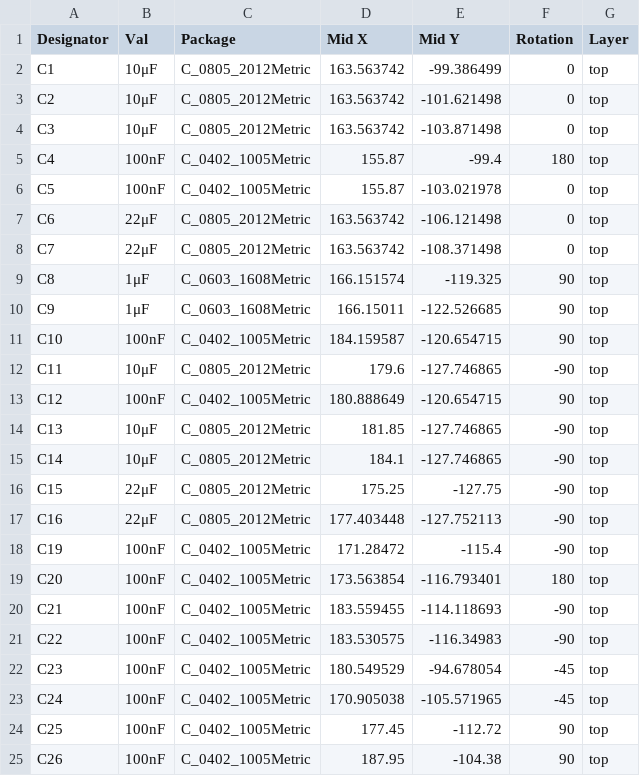
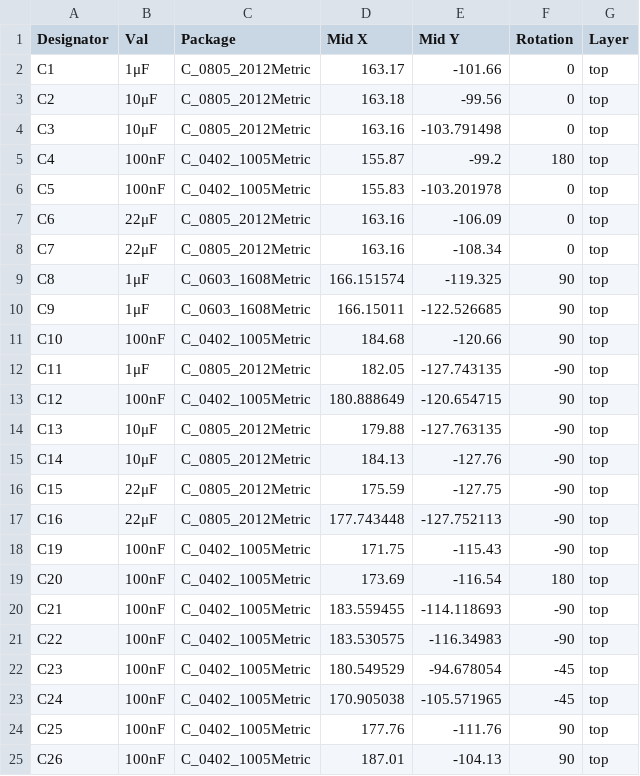
Before and after one commit to andreadamiano/flight-controller, a CSV file: hardware/production/flight_controller-all-pos.csv, drawn as a sheet; only a part is shown; the diff covers the shown part only.

```diff
--- a/hardware/production/flight_controller-all-pos.csv
+++ b/hardware/production/flight_controller-all-pos.csv
@@ -1,20 +1,20 @@
 Designator,Val,Package,Mid X,Mid Y,Rotation,Layer
-C1,10μF,C_0805_2012Metric,163.563742,-99.386499,0,top
-C2,10μF,C_0805_2012Metric,163.563742,-101.621498,0,top
-C3,10μF,C_0805_2012Metric,163.563742,-103.871498,0,top
-C4,100nF,C_0402_1005Metric,155.87,-99.4,180,top
-C5,100nF,C_0402_1005Metric,155.87,-103.021978,0,top
-C6,22μF,C_0805_2012Metric,163.563742,-106.121498,0,top
-C7,22μF,C_0805_2012Metric,163.563742,-108.371498,0,top
+C1,1μF,C_0805_2012Metric,163.17,-101.66,0,top
+C2,10μF,C_0805_2012Metric,163.18,-99.56,0,top
+C3,10μF,C_0805_2012Metric,163.16,-103.791498,0,top
+C4,100nF,C_0402_1005Metric,155.87,-99.2,180,top
+C5,100nF,C_0402_1005Metric,155.83,-103.201978,0,top
+C6,22μF,C_0805_2012Metric,163.16,-106.09,0,top
+C7,22μF,C_0805_2012Metric,163.16,-108.34,0,top
 C8,1μF,C_0603_1608Metric,166.151574,-119.325,90,top
 C9,1μF,C_0603_1608Metric,166.15011,-122.526685,90,top
-C10,100nF,C_0402_1005Metric,184.159587,-120.654715,90,top
-C11,10μF,C_0805_2012Metric,179.6,-127.746865,-90,top
+C10,100nF,C_0402_1005Metric,184.68,-120.66,90,top
+C11,1μF,C_0805_2012Metric,182.05,-127.743135,-90,top
 C12,100nF,C_0402_1005Metric,180.888649,-120.654715,90,top
-C13,10μF,C_0805_2012Metric,181.85,-127.746865,-90,top
-C14,10μF,C_0805_2012Metric,184.1,-127.746865,-90,top
-C15,22μF,C_0805_2012Metric,175.25,-127.75,-90,top
-C16,22μF,C_0805_2012Metric,177.403448,-127.752113,-90,top
-C19,100nF,C_0402_1005Metric,171.28472,-115.4,-90,top
-C20,100nF,C_0402_1005Metric,173.563854,-116.793401,180,top
+C13,10μF,C_0805_2012Metric,179.88,-127.763135,-90,top
+C14,10μF,C_0805_2012Metric,184.13,-127.76,-90,top
+C15,22μF,C_0805_2012Metric,175.59,-127.75,-90,top
+C16,22μF,C_0805_2012Metric,177.743448,-127.752113,-90,top
+C19,100nF,C_0402_1005Metric,171.75,-115.43,-90,top
+C20,100nF,C_0402_1005Metric,173.69,-116.54,180,top
 C21,100nF,C_0402_1005Metric,183.559455,-114.118693,-90,top
@@ -23,3 +23,3 @@ C23,100nF,C_0402_1005Metric,180.549529,-94.678054,-45,top
 C24,100nF,C_0402_1005Metric,170.905038,-105.571965,-45,top
-C25,100nF,C_0402_1005Metric,177.45,-112.72,90,top
-C26,100nF,C_0402_1005Metric,187.95,-104.38,90,top
+C25,100nF,C_0402_1005Metric,177.76,-111.76,90,top
+C26,100nF,C_0402_1005Metric,187.01,-104.13,90,top
```
Also changed, not shown: 24 edited cells elsewhere in this file, hardware/production/bom.csv, 22 other files.
